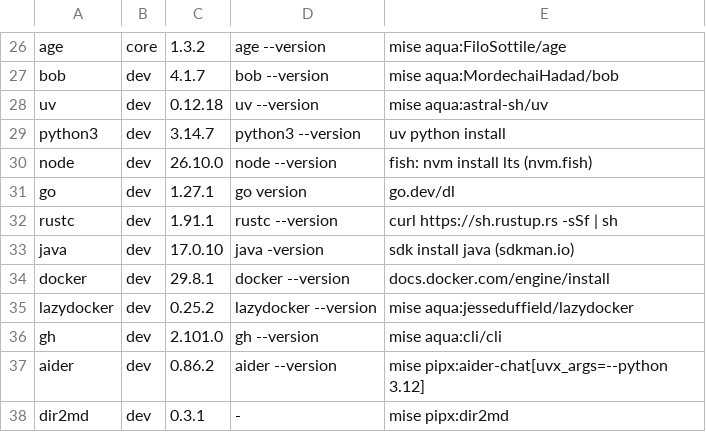
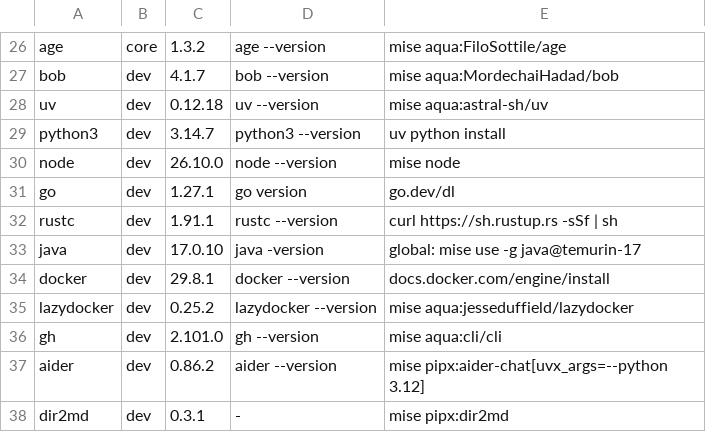
Before and after one commit to SappyJoy/dotfiles, a TSV file: home/dot_config/tools/tools.tsv, drawn as a sheet; only a part is shown, gaps mark what is left out.

```diff
--- a/home/dot_config/tools/tools.tsv
+++ b/home/dot_config/tools/tools.tsv
@@ -29,6 +29,6 @@ uv	dev	0.12.18	uv --version	mise aqua:astral-sh/uv
 python3	dev	3.14.7	python3 --version	uv python install
-node	dev	26.10.0	node --version	fish: nvm install lts (nvm.fish)
+node	dev	26.10.0	node --version	mise node
 go	dev	1.27.1	go version	go.dev/dl
 rustc	dev	1.91.1	rustc --version	curl https://sh.rustup.rs -sSf | sh
-java	dev	17.0.10	java -version	sdk install java (sdkman.io)
+java	dev	17.0.10	java -version	global: mise use -g java@temurin-17
 docker	dev	29.8.1	docker --version	docs.docker.com/engine/install
```
Also changed, not shown: 8 other files.
